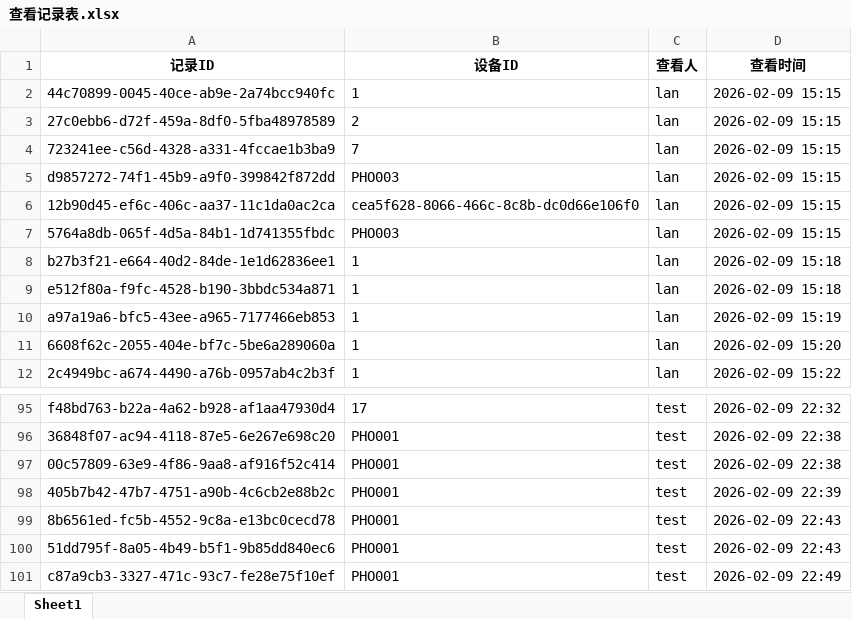
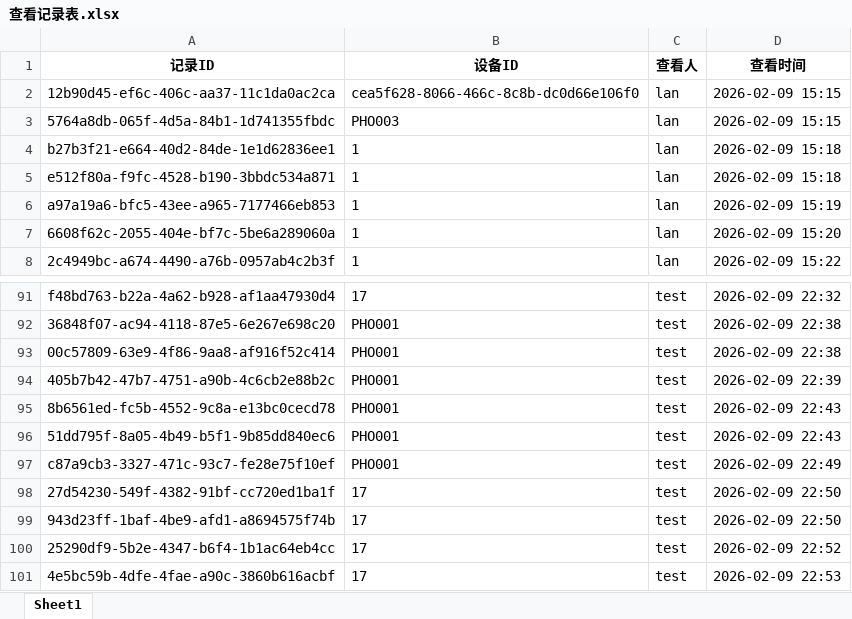
Before and after one commit to lan870606637/Automotive-Mobile-Device-Management-Platform, an Excel workbook: excel_templates/查看记录表.xlsx, sheet Sheet1, drawn as a sheet; only a part is shown, gaps mark what is left out; values as stored, in another font and other column widths than the file's, no borders; removed rows and columns are numbered as before the commit, all else as after; the diff names each change by its address in the sheet, - before the commit and + after, or states it on an @@ line.

```diff
--- a/excel_templates/查看记录表.xlsx (sheet Sheet1)
+++ b/excel_templates/查看记录表.xlsx (sheet Sheet1)
-row 2: 44c70899-0045-40ce-ab9e-2a74bcc940fc | 1 | lan | 2026-02-09 15:15
-row 3: 27c0ebb6-d72f-459a-8df0-5fba48978589 | 2 | lan | 2026-02-09 15:15
-row 4: 723241ee-c56d-4328-a331-4fccae1b3ba9 | 7 | lan | 2026-02-09 15:15
-row 5: d9857272-74f1-45b9-a9f0-399842f872dd | PHO003 | lan | 2026-02-09 15:15
+row 98: 27d54230-549f-4382-91bf-cc720ed1ba1f | 17 | test | 2026-02-09 22:50
+row 99: 943d23ff-1baf-4be9-afd1-a8694575f74b | 17 | test | 2026-02-09 22:50
+row 100: 25290df9-5b2e-4347-b6f4-1b1ac64eb4cc | 17 | test | 2026-02-09 22:52
+row 101: 4e5bc59b-4dfe-4fae-a90c-3860b616acbf | 17 | test | 2026-02-09 22:53
```
Also changed, not shown: excel_templates/手机表.xlsx, excel_templates/操作日志表.xlsx, 5 other files.
